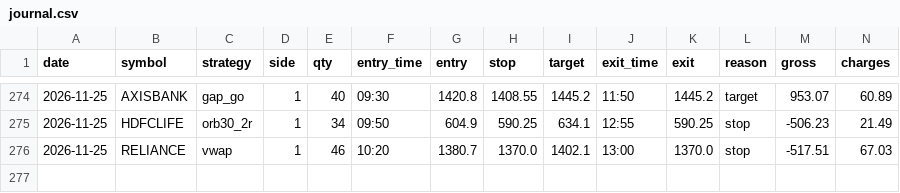
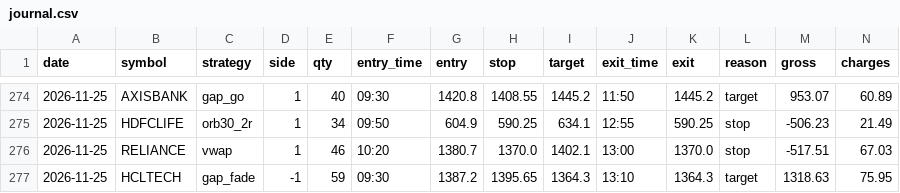
Before and after one commit to kushuvc/nse-paper-trader, a CSV file: paper/journal.csv, drawn as a sheet; only a part is shown, gaps mark what is left out; rows hold the shown columns only; the diff names each change by its address in the sheet, - before the commit and + after, or states it on an @@ line.

```diff
--- a/paper/journal.csv
+++ b/paper/journal.csv
+row 277: 2026-11-25 | HCLTECH | gap_fade | -1 | 59 | 09:30 | 1387.2 | 1395.65 | 1364.3 | 13:10 | 1364.3 | target | 1318.63 | 75.95
```
Also changed, not shown: 3 other files.
